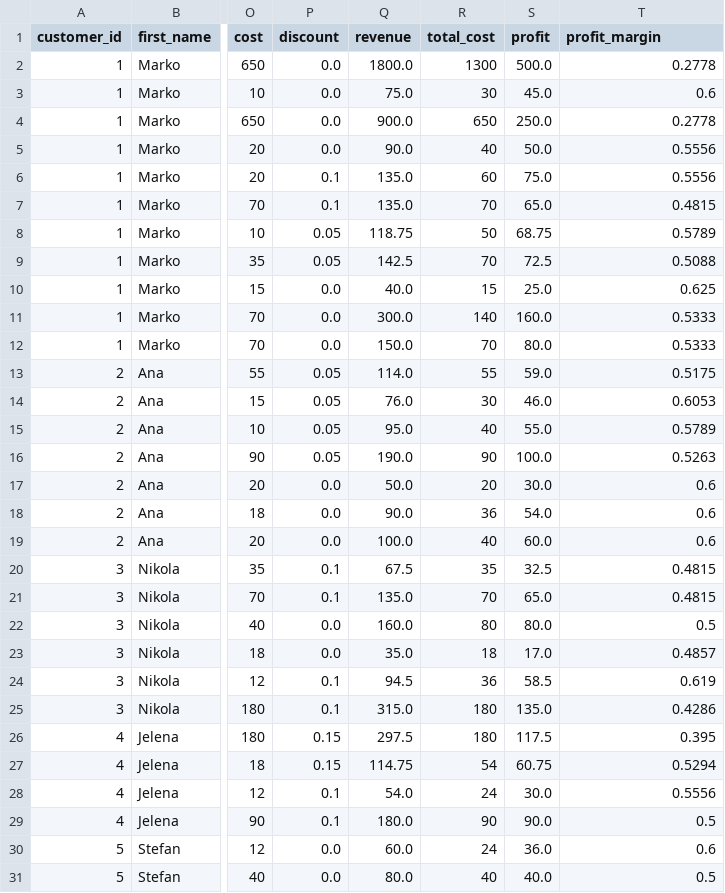
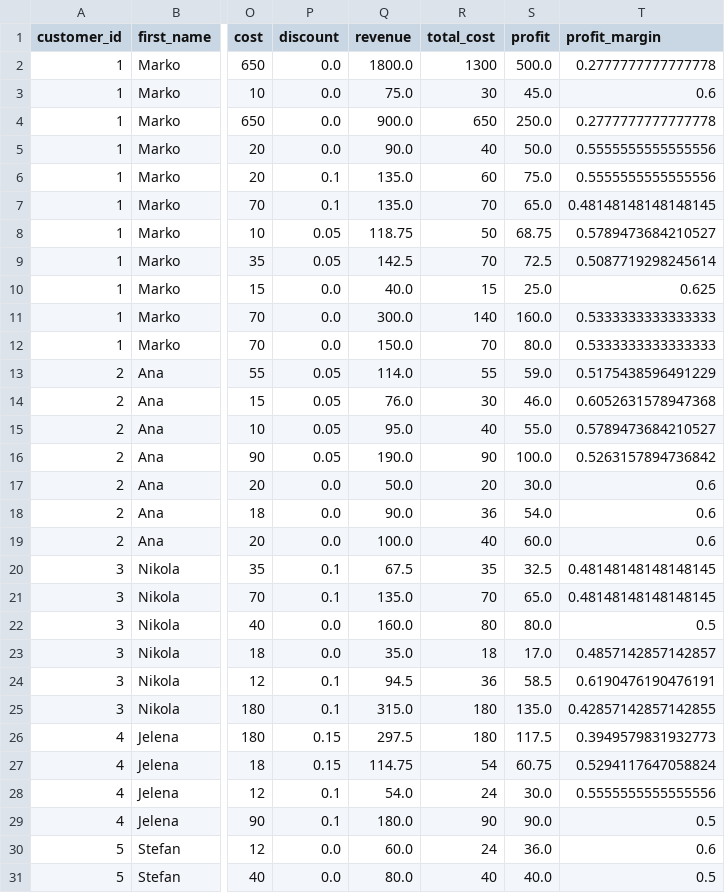
Before and after one commit to Sandra-Daten/online-shop-sales-analysis, a CSV file: output/sales_clean.csv, drawn as a sheet; only a part is shown, gaps mark what is left out; the diff covers the shown part only; the diff names each change by its address in the sheet, - before the commit and + after, or states it on an @@ line.

Commit message:
Update sales dataset with full-precision profit margins

```diff
--- a/output/sales_clean.csv
+++ b/output/sales_clean.csv
-T2 (profit_margin): 0.2778
+T2 (profit_margin): 0.2777777777777778
-T4 (profit_margin): 0.2778
+T4 (profit_margin): 0.2777777777777778
-T5:T6 (profit_margin): 0.5556
+T5:T6 (profit_margin): 0.5555555555555556
-T7 (profit_margin): 0.4815
+T7 (profit_margin): 0.48148148148148145
-T8 (profit_margin): 0.5789
+T8 (profit_margin): 0.5789473684210527
-T9 (profit_margin): 0.5088
+T9 (profit_margin): 0.5087719298245614
-T11:T12 (profit_margin): 0.5333
+T11:T12 (profit_margin): 0.5333333333333333
-T13 (profit_margin): 0.5175
+T13 (profit_margin): 0.5175438596491229
-T14 (profit_margin): 0.6053
+T14 (profit_margin): 0.6052631578947368
-T15 (profit_margin): 0.5789
+T15 (profit_margin): 0.5789473684210527
-T16 (profit_margin): 0.5263
+T16 (profit_margin): 0.5263157894736842
-T20:T21 (profit_margin): 0.4815
+T20:T21 (profit_margin): 0.48148148148148145
-T23 (profit_margin): 0.4857
+T23 (profit_margin): 0.4857142857142857
-T24 (profit_margin): 0.619
+T24 (profit_margin): 0.6190476190476191
-T25 (profit_margin): 0.4286
+T25 (profit_margin): 0.42857142857142855
-T26 (profit_margin): 0.395
+T26 (profit_margin): 0.3949579831932773
-T27 (profit_margin): 0.5294
+T27 (profit_margin): 0.5294117647058824
-T28 (profit_margin): 0.5556
+T28 (profit_margin): 0.5555555555555556
```
Also changed, not shown: 30 edited cells elsewhere in this file.
